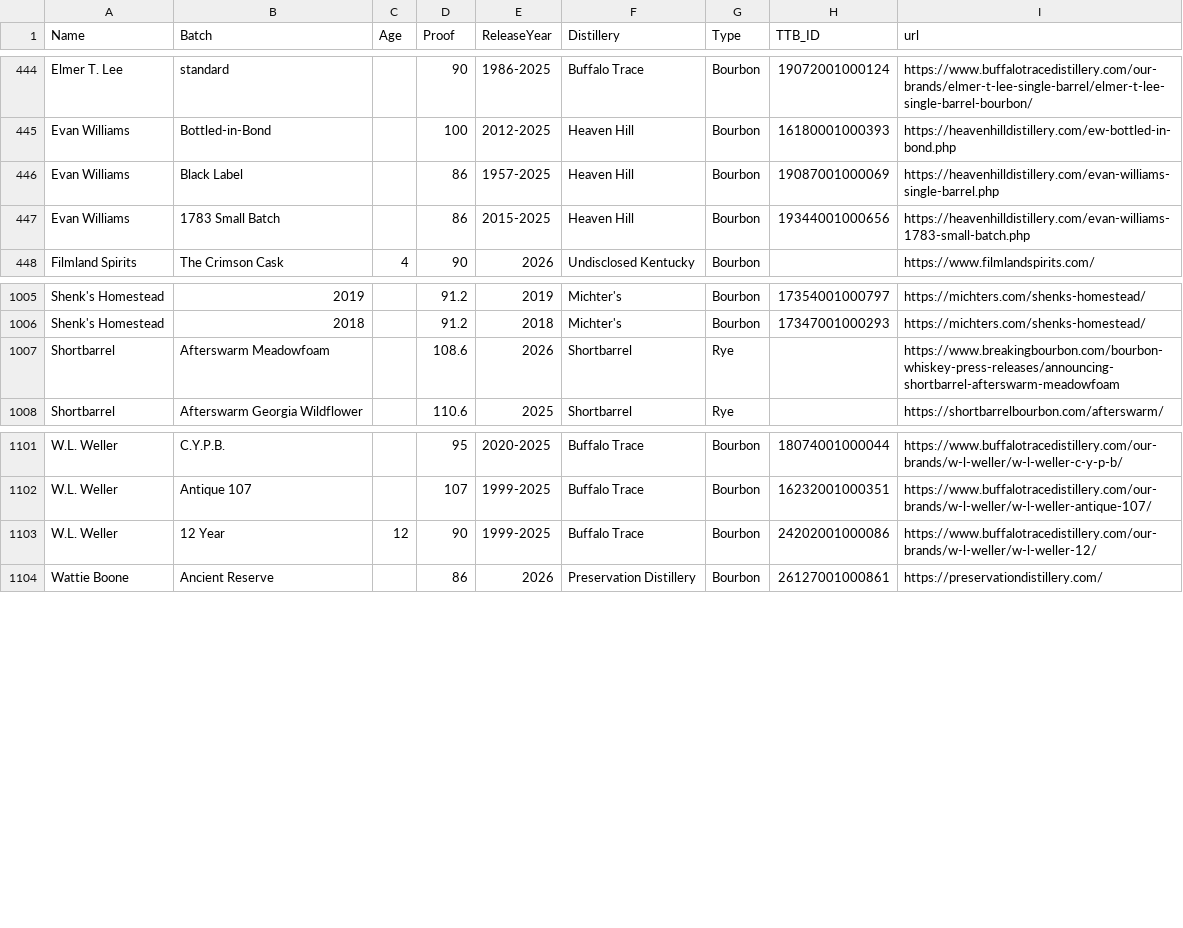
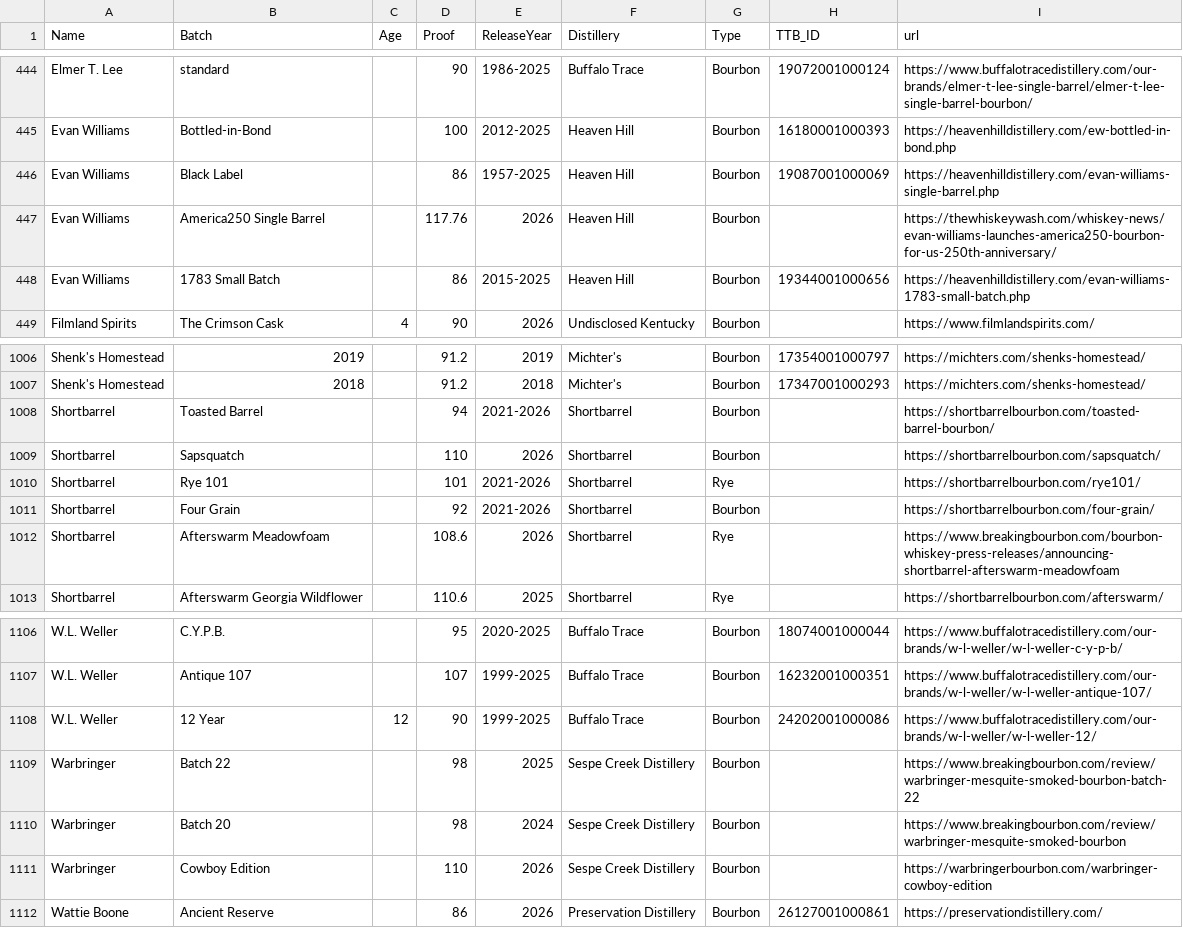
Before and after one commit to weshaggard/whiskeyproofs, a CSV file: _data/whiskeyindex.csv, drawn as a sheet; only a part is shown, gaps mark what is left out.

```diff
--- a/_data/whiskeyindex.csv
+++ b/_data/whiskeyindex.csv
@@ -446,2 +446,3 @@ Evan Williams,Bottled-in-Bond,,100,2012-2025,Heaven Hill,Bourbon,16180001000393,
 Evan Williams,Black Label,,86,1957-2025,Heaven Hill,Bourbon,19087001000069,https://heavenhilldistillery.com/evan-williams-single-barrel.php
+Evan Williams,America250 Single Barrel,,117.76,2026,Heaven Hill,Bourbon,,https://thewhiskeywash.com/whiskey-news/evan-williams-launches-america250-bourbon-for-us-250th-anniversary/
 Evan Williams,1783 Small Batch,,86,2015-2025,Heaven Hill,Bourbon,19344001000656,https://heavenhilldistillery.com/evan-williams-1783-small-batch.php
@@ -1006,2 +1007,6 @@ Shenk's Homestead,2019,,91.2,2019,Michter's,Bourbon,17354001000797,https://micht
 Shenk's Homestead,2018,,91.2,2018,Michter's,Bourbon,17347001000293,https://michters.com/shenks-homestead/
+Shortbarrel,Toasted Barrel,,94,2021-2026,Shortbarrel,Bourbon,,https://shortbarrelbourbon.com/toasted-barrel-bourbon/
+Shortbarrel,Sapsquatch,,110,2026,Shortbarrel,Bourbon,,https://shortbarrelbourbon.com/sapsquatch/
+Shortbarrel,Rye 101,,101,2021-2026,Shortbarrel,Rye,,https://shortbarrelbourbon.com/rye101/
+Shortbarrel,Four Grain,,92,2021-2026,Shortbarrel,Bourbon,,https://shortbarrelbourbon.com/four-grain/
 Shortbarrel,Afterswarm Meadowfoam,,108.6,2026,Shortbarrel,Rye,,https://www.breakingbourbon.com/bourbon-whiskey-press-releases/announcing-shortbarrel-afterswarm-meadowfoam
@@ -1103,2 +1108,5 @@ W.L. Weller,Antique 107,,107,1999-2025,Buffalo Trace,Bourbon,16232001000351,http
 W.L. Weller,12 Year,12,90,1999-2025,Buffalo Trace,Bourbon,24202001000086,https://www.buffalotracedistillery.com/our-brands/w-l-weller/w-l-weller-12/
+Warbringer,Batch 22,,98,2025,Sespe Creek Distillery,Bourbon,,https://www.breakingbourbon.com/review/warbringer-mesquite-smoked-bourbon-batch-22
+Warbringer,Batch 20,,98,2024,Sespe Creek Distillery,Bourbon,,https://www.breakingbourbon.com/review/warbringer-mesquite-smoked-bourbon
+Warbringer,Cowboy Edition,,110,2026,Sespe Creek Distillery,Bourbon,,https://warbringerbourbon.com/warbringer-cowboy-edition
 Wattie Boone,Ancient Reserve,,86,2026,Preservation Distillery,Bourbon,26127001000861,https://preservationdistillery.com/
```
